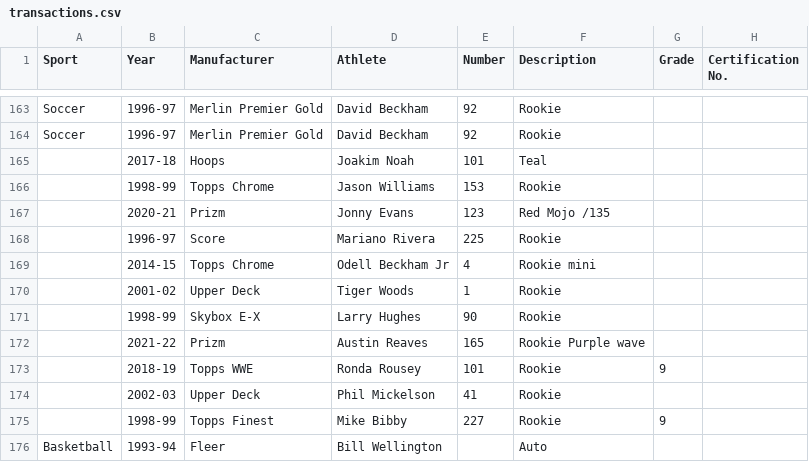
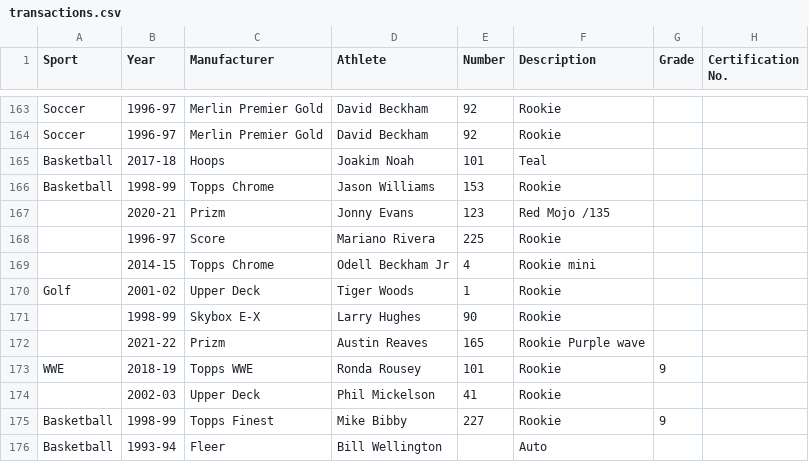
Before and after one commit to geraldno20/cards, a CSV file: docs/data/transactions.csv, drawn as a sheet; only a part is shown, gaps mark what is left out; the diff covers the shown part only; the diff names each change by its address in the sheet, - before the commit and + after, or states it on an @@ line.

```diff
--- a/docs/data/transactions.csv
+++ b/docs/data/transactions.csv
-A165:A166 (Sport): (empty)
+A165:A166 (Sport): Basketball
-A170 (Sport): (empty)
+A170 (Sport): Golf
-A173 (Sport): (empty)
+A173 (Sport): WWE
-A175 (Sport): (empty)
+A175 (Sport): Basketball
```
Also changed, not shown: 83 edited cells elsewhere in this file, 2 other files.
